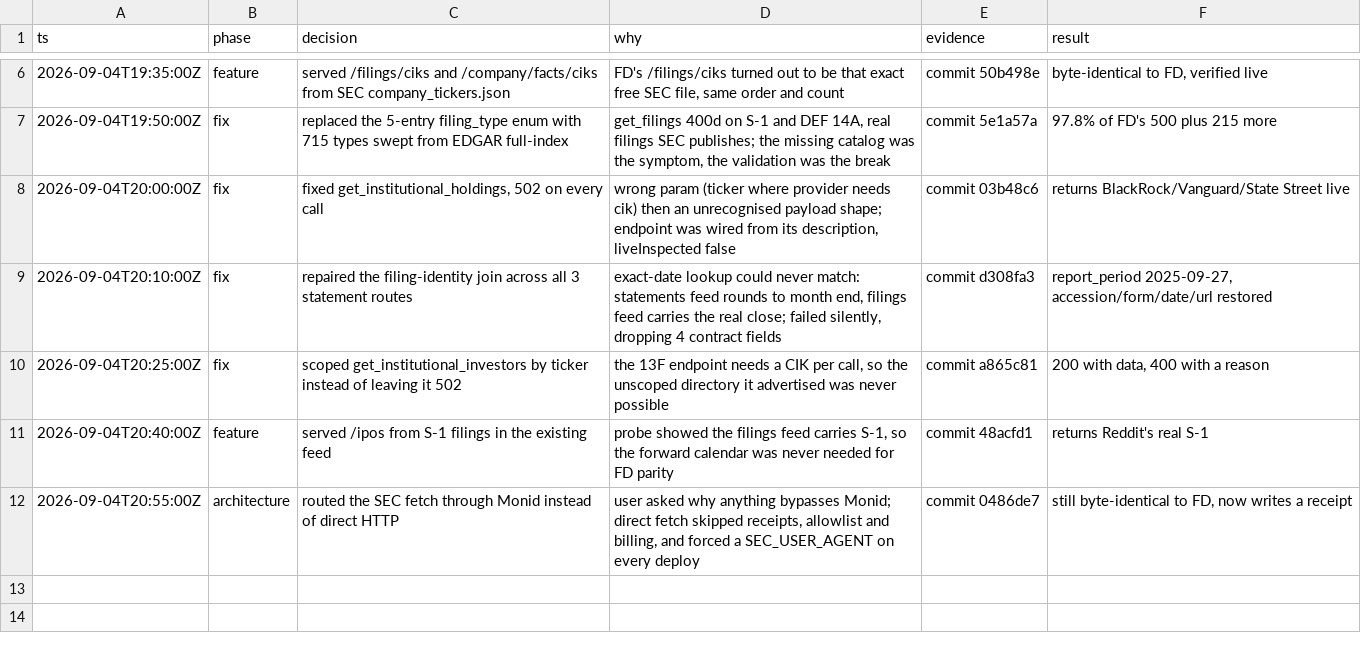
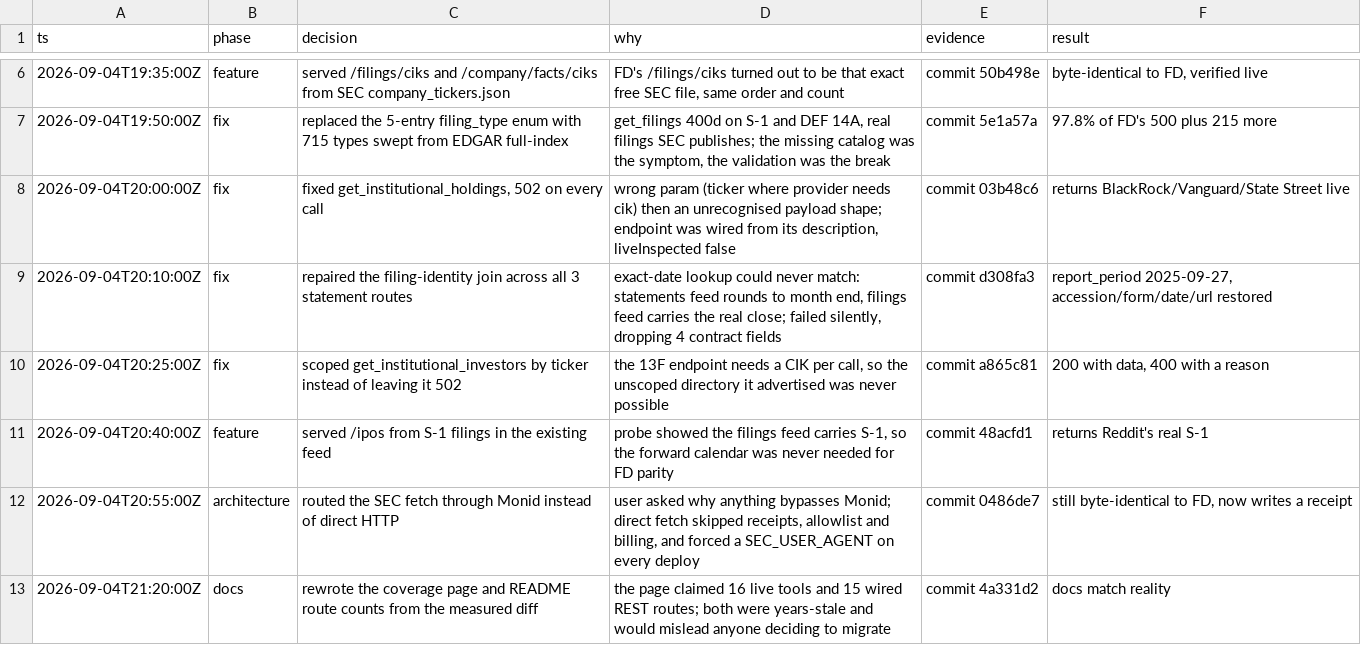
Before and after one commit to BeLazy167/monid-us-finance-mcp-2026, a TSV file: .audit/full-parity-run.tsv, drawn as a sheet; only a part is shown, gaps mark what is left out; the diff names each change by its address in the sheet, - before the commit and + after, or states it on an @@ line.

Commit message:
Log the docs correction

```diff
--- a/.audit/full-parity-run.tsv
+++ b/.audit/full-parity-run.tsv
+row 13: 2026-09-04T21:20:00Z | docs | rewrote the coverage page and README route counts from the measured diff | the page claimed 16 live tools and 15 wired REST routes; both were years-stale and would mislead anyone deciding to migrate | commit 4a331d2 | docs match reality
```
